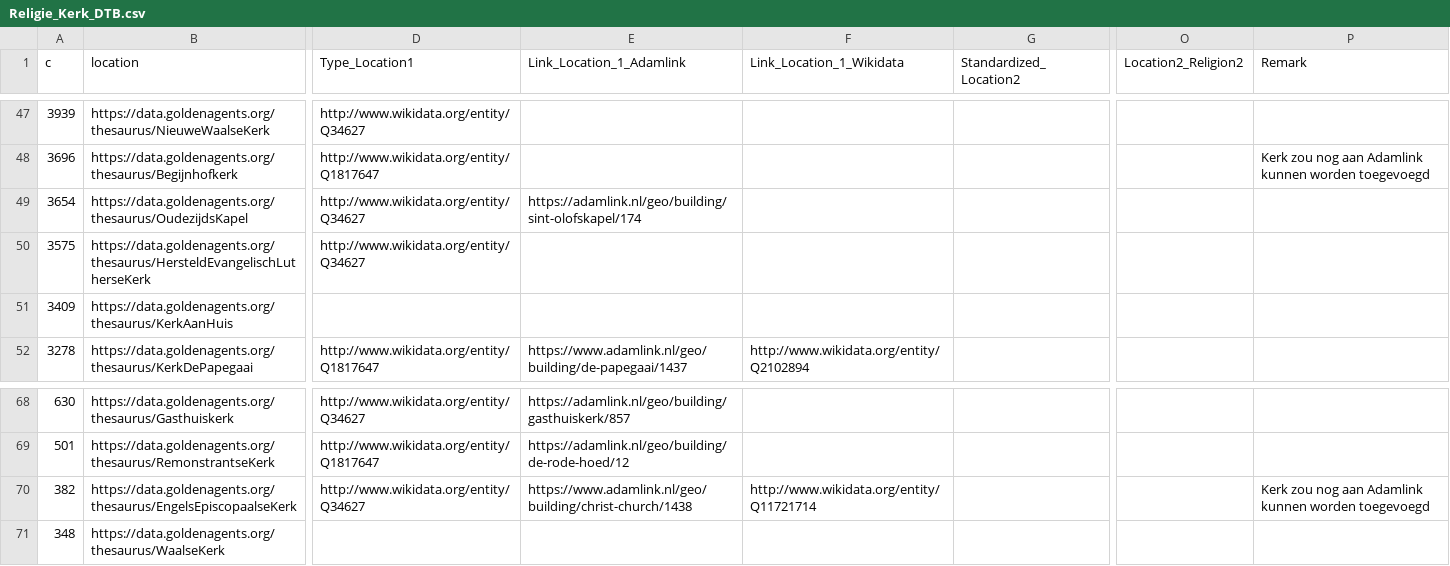
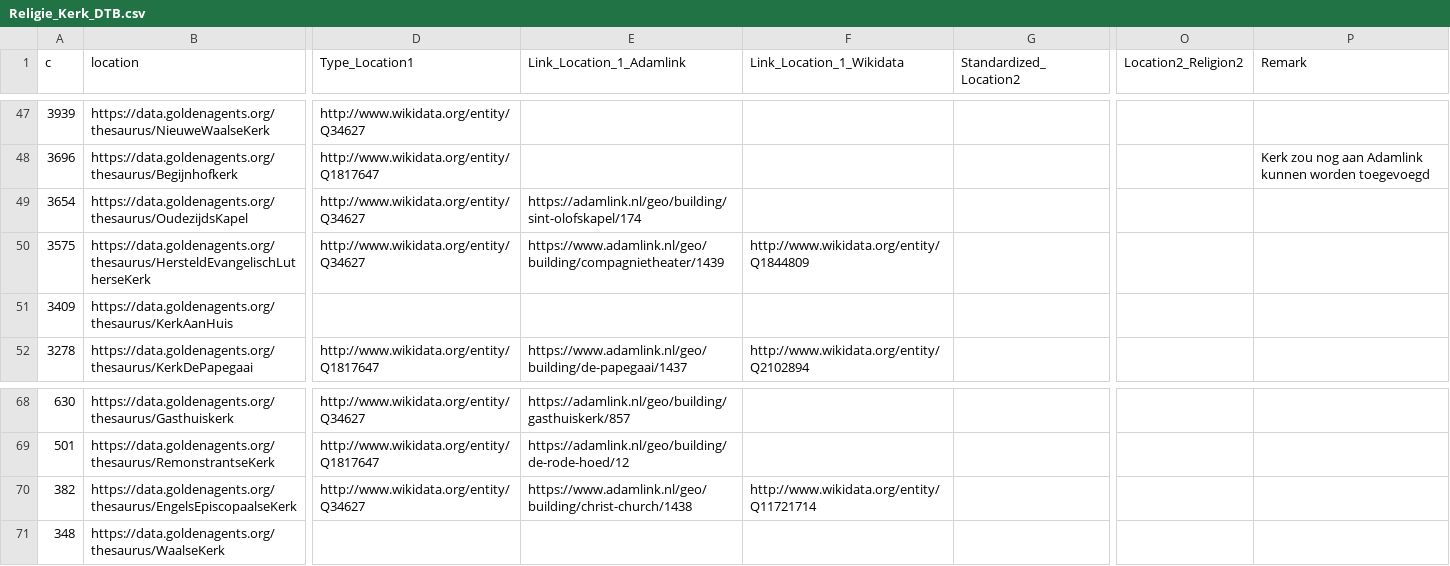
Before and after one commit to knaw-huc/golden-agents-occasional-poetry, a CSV file: enrichments/religion/Religie_Kerk_DTB.csv, drawn as a sheet; only a part is shown, gaps mark what is left out; the diff names each change by its address in the sheet, - before the commit and + after, or states it on an @@ line.

Commit message:
Update Religie_Kerk_DTB.csv

```diff
--- a/enrichments/religion/Religie_Kerk_DTB.csv
+++ b/enrichments/religion/Religie_Kerk_DTB.csv
-E50 (Link_Location_1_Adamlink): (empty)
+E50 (Link_Location_1_Adamlink): https://www.adamlink.nl/geo/building/compagnietheater/1439
-F50 (Link_Location_1_Wikidata): (empty)
+F50 (Link_Location_1_Wikidata): http://www.wikidata.org/entity/Q1844809
-P70 (Remark): Kerk zou nog aan Adamlink kunnen worden toegevoegd
+P70 (Remark): (empty)
```
